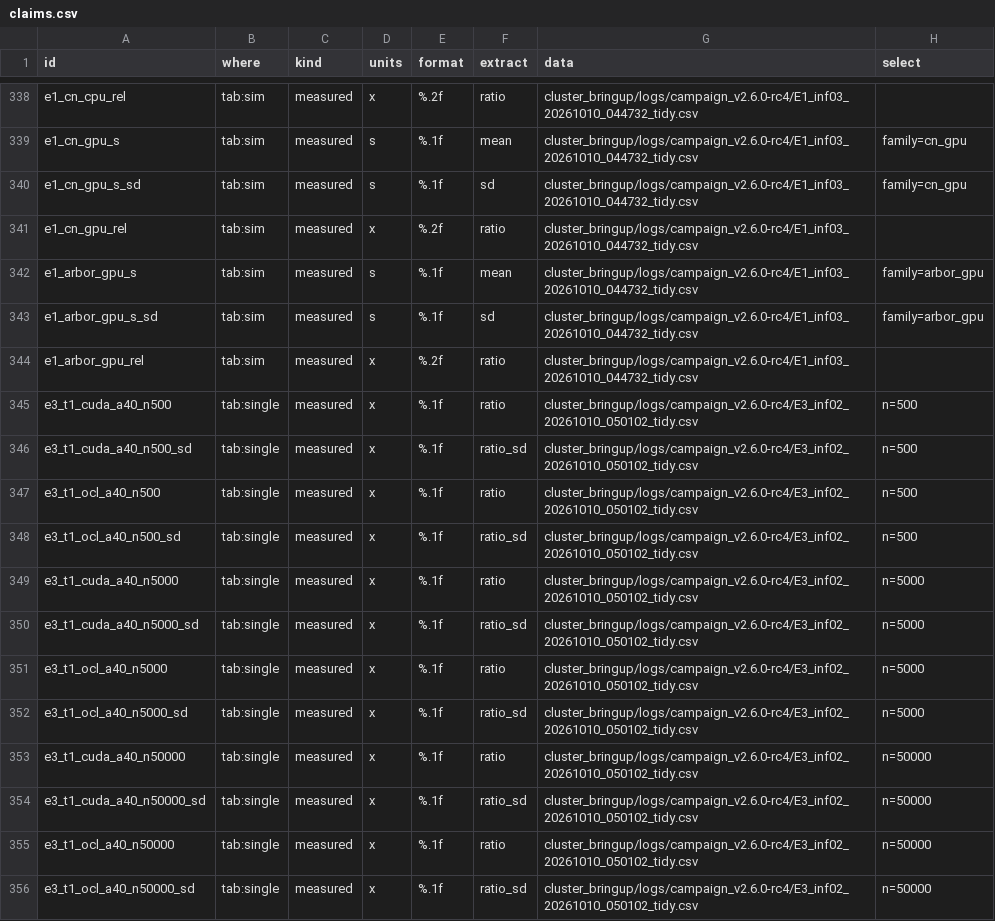
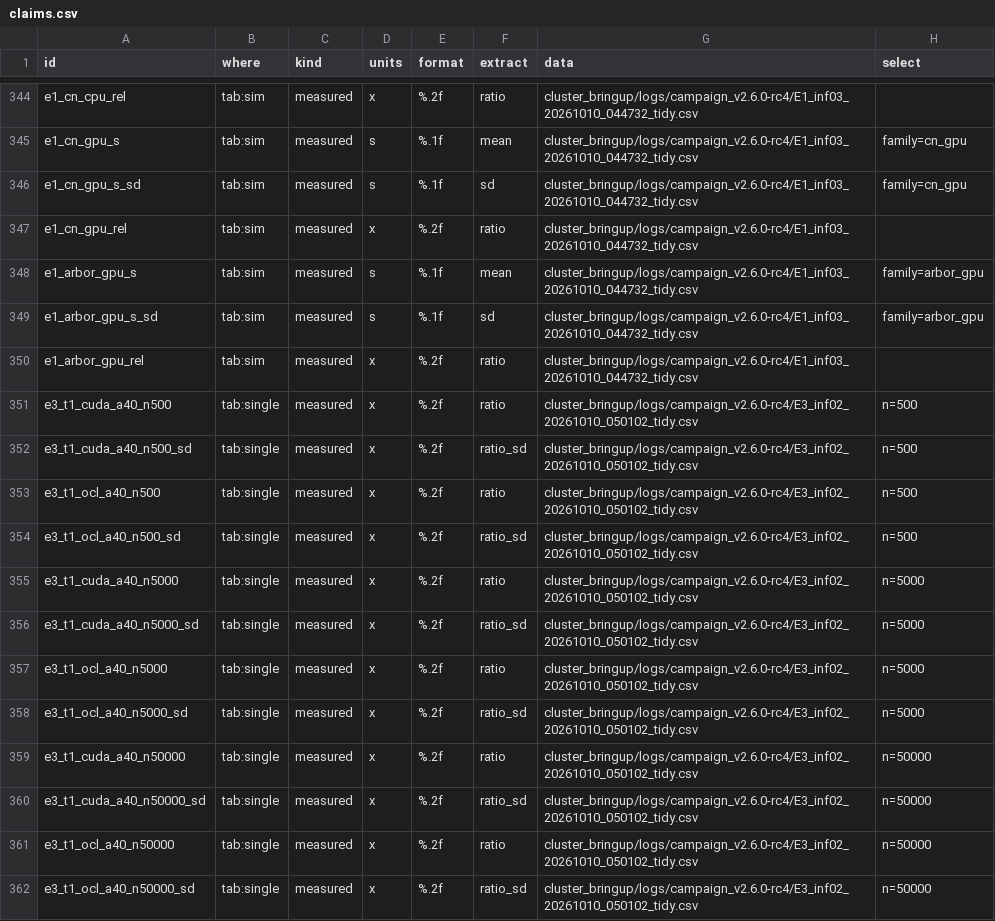
Before and after one commit to WarsawIQ/genesis-2.5, a CSV file: reproduce/claims.csv, drawn as a sheet; only a part is shown, gaps mark what is left out; addresses are those after the commit; the diff covers the shown part only; the diff names each change by its address in the sheet, - before the commit and + after, or states it on an @@ line.

```diff
--- a/reproduce/claims.csv
+++ b/reproduce/claims.csv
-E351:E362 (format): %.1f
+E351:E362 (format): %.2f
```
Also changed, not shown: 8 added rows, 1 removed row and 19 edited cells elsewhere in this file, reproduce/published.csv, 13 other files.
